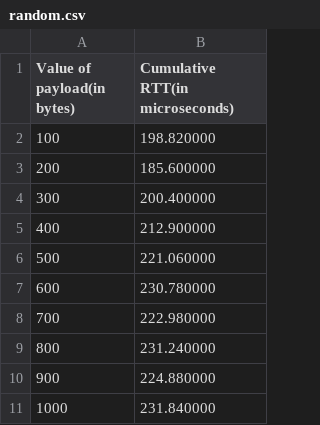
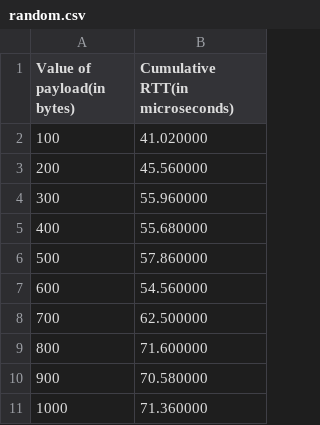
Before and after one commit to FardeenCODEIIEST/NetworkLab, a CSV file: Assignment04/Question02/random.csv, drawn as a sheet.

Commit message:
Changed Assignment 04

```diff
--- a/Assignment04/Question02/random.csv
+++ b/Assignment04/Question02/random.csv
@@ -1,11 +1,11 @@
 Value of payload(in bytes),Cumulative RTT(in microseconds)
-100,198.820000
-200,185.600000
-300,200.400000
-400,212.900000
-500,221.060000
-600,230.780000
-700,222.980000
-800,231.240000
-900,224.880000
-1000,231.840000
+100,41.020000
+200,45.560000
+300,55.960000
+400,55.680000
+500,57.860000
+600,54.560000
+700,62.500000
+800,71.600000
+900,70.580000
+1000,71.360000
```
Also changed, not shown: 18 other files.
